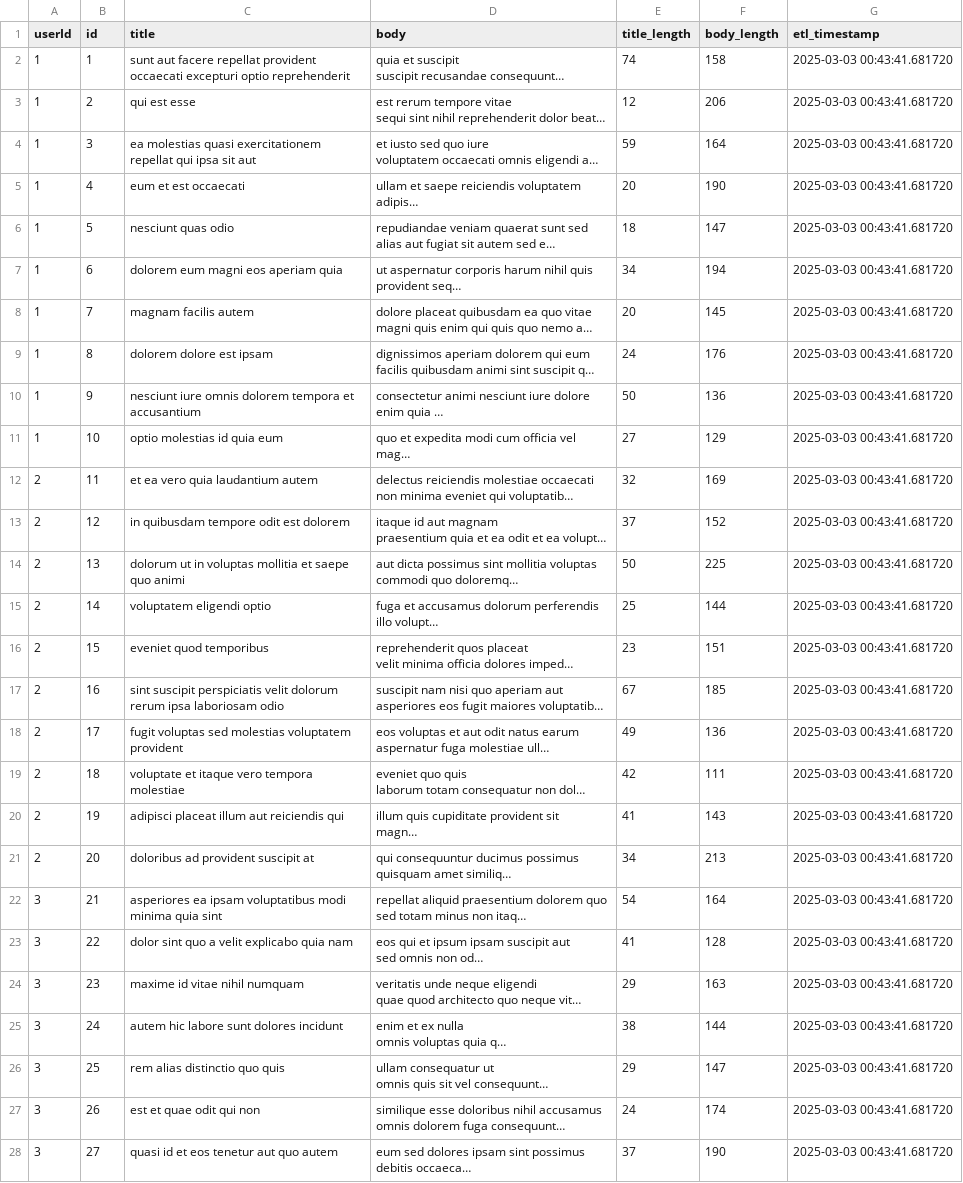
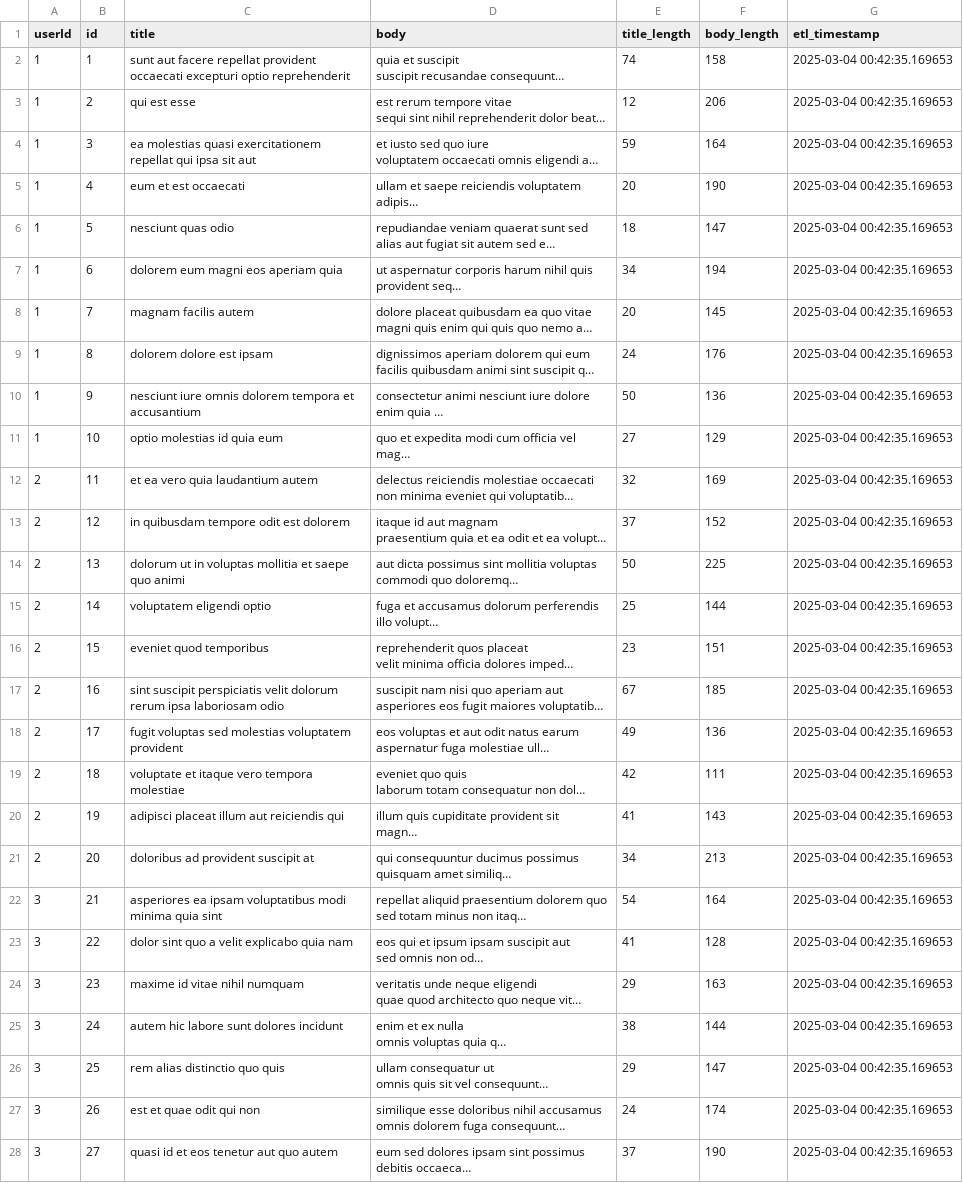
Before and after one commit to bharath036/ETL-Pipeline-Action, a CSV file: transformed_data.csv, drawn as a sheet; only a part is shown; long unchanged cells end in …; the diff covers the shown part only; the diff names each change by its address in the sheet, - before the commit and + after, or states it on an @@ line.

```diff
--- a/transformed_data.csv
+++ b/transformed_data.csv
-G2:G28 (etl_timestamp): 2025-03-03 00:43:41.681720
+G2:G28 (etl_timestamp): 2025-03-04 00:42:35.169653
```
Also changed, not shown: 73 edited cells elsewhere in this file, 1 other file.
